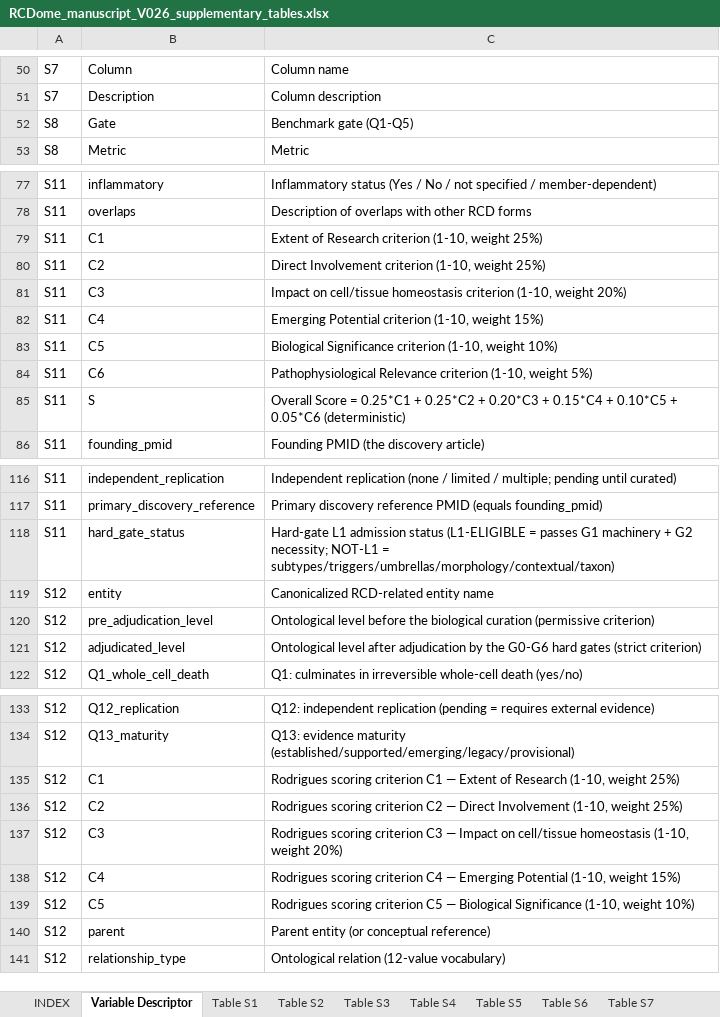
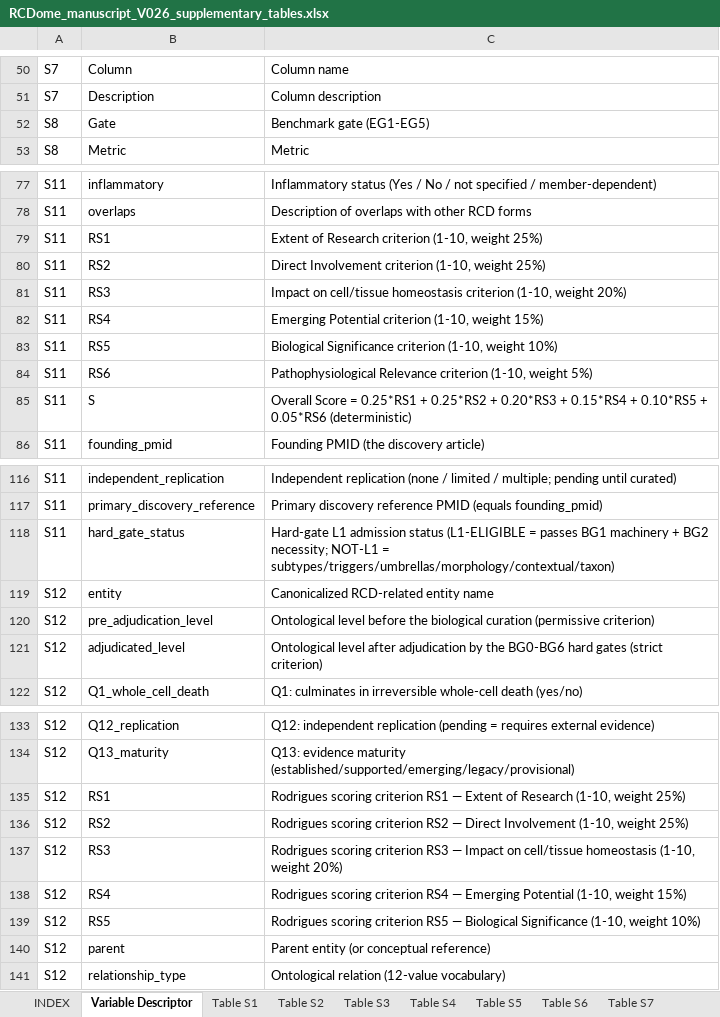
Before and after one commit to BioCancerInformatics/RCDome, an Excel workbook: docs/supplementary/RCDome_manuscript_V026_supplementary_tables.xlsx, sheet Variable Descriptor, drawn as a sheet; only a part is shown, gaps mark what is left out; values as stored, in another font and other column widths than the file's, no borders; the diff covers the shown part only; the diff names each change by its address in the sheet, - before the commit and + after, or states it on an @@ line.

```diff
--- a/docs/supplementary/RCDome_manuscript_V026_supplementary_tables.xlsx (sheet Variable Descriptor)
+++ b/docs/supplementary/RCDome_manuscript_V026_supplementary_tables.xlsx (sheet Variable Descriptor)
-C52: Benchmark gate (Q1-Q5)
+C52: Benchmark gate (EG1-EG5)
-B79: C1
+B79: RS1
-B80: C2
+B80: RS2
-B81: C3
+B81: RS3
-B82: C4
+B82: RS4
-B83: C5
+B83: RS5
-B84: C6
+B84: RS6
-C85: …Score = 0.25*C1 + 0.25*C2 + 0.20*C3 + 0.15*C4 + 0.10*C5 + 0.05*C6 (deterministic)
+C85: …Score = 0.25*RS1 + 0.25*RS2 + 0.20*RS3 + 0.15*RS4 + 0.10*RS5 + 0.05*RS6 (deterministic)
-C118: …= passes G1 machinery + G2 necessity; NOT-L1…
+C118: …= passes BG1 machinery + BG2 necessity; NOT-L1…
-C121: …by the G0-G6 hard gates…
+C121: …by the BG0-BG6 hard gates…
-B135: C1
+B135: RS1
-C135: …scoring criterion C1 — Extent…
+C135: …scoring criterion RS1 — Extent…
-B136: C2
+B136: RS2
-C136: …scoring criterion C2 — Direct…
+C136: …scoring criterion RS2 — Direct…
-B137: C3
+B137: RS3
-C137: …scoring criterion C3 — Impact…
+C137: …scoring criterion RS3 — Impact…
-B138: C4
+B138: RS4
-C138: …scoring criterion C4 — Emerging…
+C138: …scoring criterion RS4 — Emerging…
-B139: C5
+B139: RS5
-C139: …scoring criterion C5 — Biological…
+C139: …scoring criterion RS5 — Biological…
```
Also changed, not shown: 1 edited cell elsewhere in this sheet, sheet Table S11, sheet Table S3, sheet Table S12, sheet Table S8, sheet Table S5, sheet INDEX, 5 more sheets, docs/manuscript/RCDome_manuscript_V026_supplementary_tables.xlsx, 1 other file.
